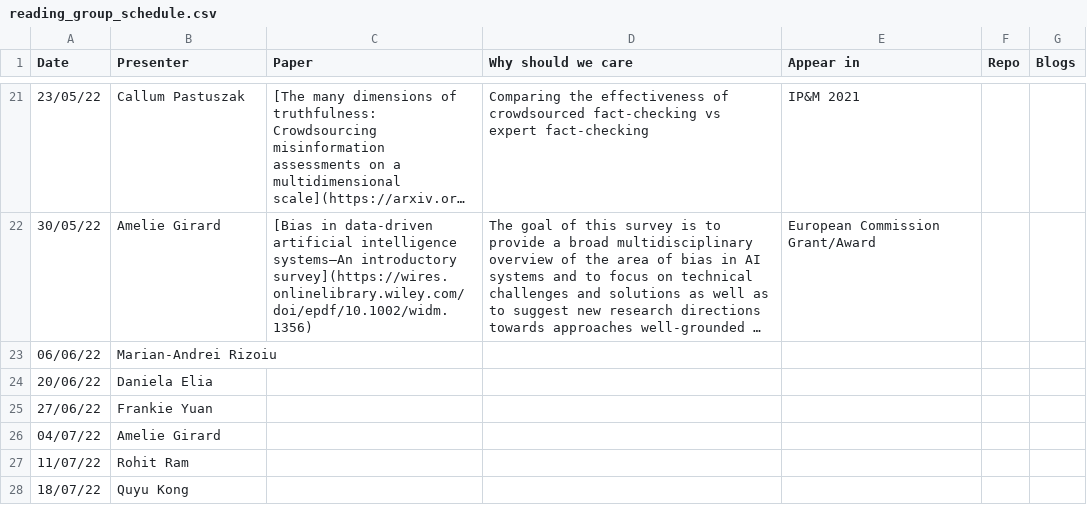
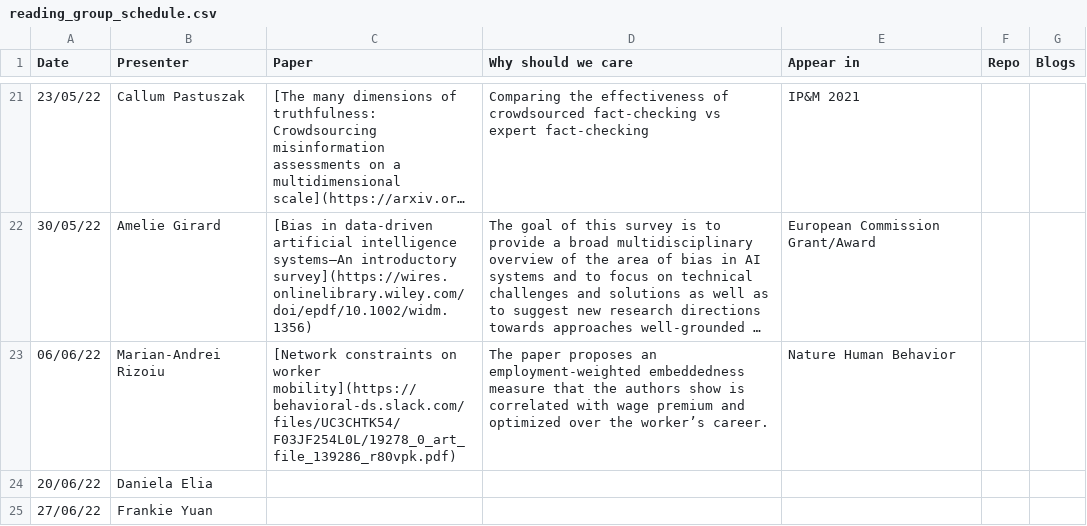
Before and after one commit to leagueofscholars/behavioral-ds.github.io, a CSV file: content/reading/reading_group_schedule.csv, drawn as a sheet; only a part is shown, gaps mark what is left out; the shorter side is filled out with more unchanged rows; long unchanged cells end in …; the diff names each change by its address in the sheet, - before the commit and + after, or states it on an @@ line.

Commit message:
updated group reading schedule.

```diff
--- a/content/reading/reading_group_schedule.csv
+++ b/content/reading/reading_group_schedule.csv
-C23 (Paper): (empty)
+C23 (Paper): [Network constraints on worker mobility](https://behavioral-ds.slack.com/files/UC3CHTK54/F03JF254L0L/19278_0_art_file_139286_r80vpk.pdf)
-D23 (Why should we care): (empty)
+D23 (Why should we care): The paper proposes an employment-weighted embeddedness measure that the authors show is correlated with wage premium and optimized over the worker’s career.
-E23 (Appear in): (empty)
+E23 (Appear in): Nature Human Behavior
```
